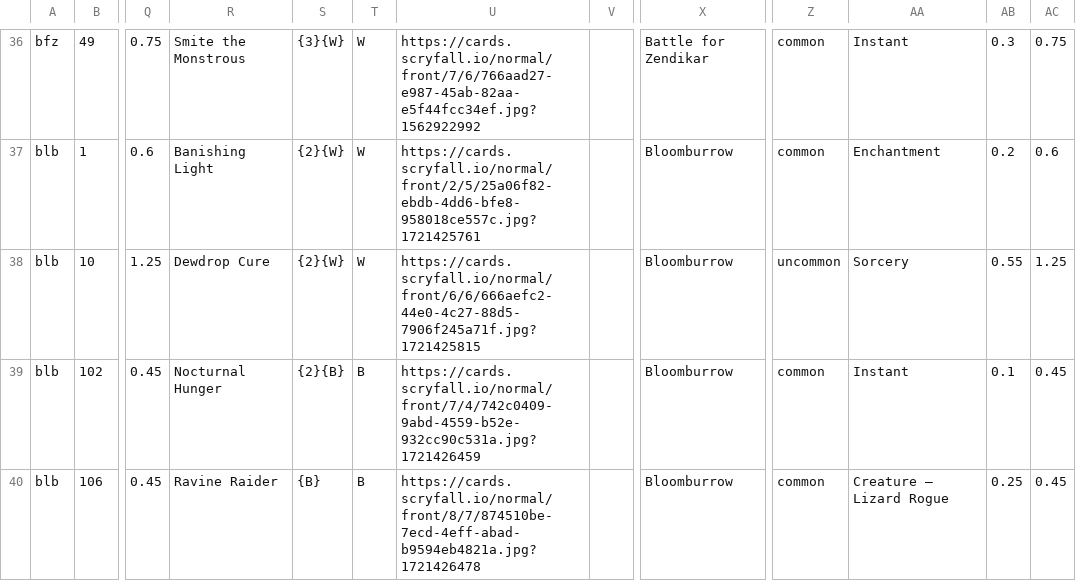
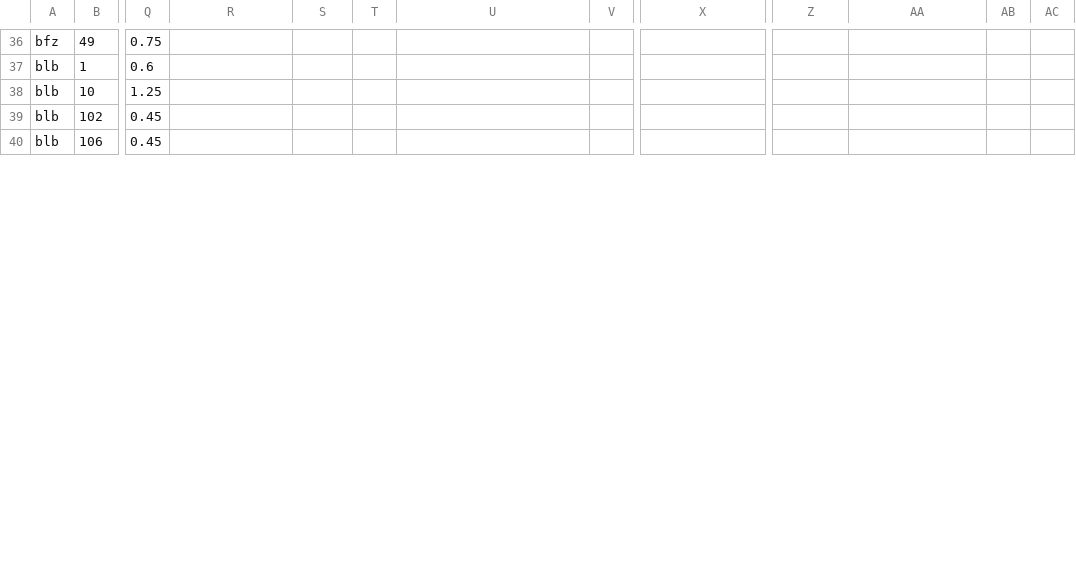
Before and after one commit to a-ruivo/mtg-cards-price-via-scryfall-api, a CSV file: cartas_magic_detalhadas.csv, drawn as a sheet; only a part is shown, gaps mark what is left out; the diff covers the shown part only; the diff names each change by its address in the sheet, - before the commit and + after, or states it on an @@ line.

```diff
--- a/cartas_magic_detalhadas.csv
+++ b/cartas_magic_detalhadas.csv
-R36: Smite the Monstrous
+R36: (empty)
-S36: {3}{W}
+S36: (empty)
-T36:T38: W
+T36:T38: (empty)
-U36: https://cards.scryfall.io/normal/front/7/6/766aad27-e987-45ab-82aa-e5f44fcc34ef.jpg?1562922992
+U36: (empty)
-X36: Battle for Zendikar
+X36: (empty)
-Z36:Z37: common
+Z36:Z37: (empty)
-AA36: Instant
+AA36: (empty)
-AB36: 0.3
+AB36: (empty)
-AC36: 0.75
+AC36: (empty)
-R37: Banishing Light
+R37: (empty)
-S37:S38: {2}{W}
+S37:S38: (empty)
-U37: https://cards.scryfall.io/normal/front/2/5/25a06f82-ebdb-4dd6-bfe8-958018ce557c.jpg?1721425761
+U37: (empty)
-X37:X40: Bloomburrow
+X37:X40: (empty)
-AA37: Enchantment
+AA37: (empty)
-AB37: 0.2
+AB37: (empty)
-AC37: 0.6
+AC37: (empty)
-R38: Dewdrop Cure
+R38: (empty)
-U38: https://cards.scryfall.io/normal/front/6/6/666aefc2-44e0-4c27-88d5-7906f245a71f.jpg?1721425815
+U38: (empty)
-Z38: uncommon
+Z38: (empty)
-AA38: Sorcery
+AA38: (empty)
-AB38: 0.55
+AB38: (empty)
-AC38: 1.25
+AC38: (empty)
-R39: Nocturnal Hunger
+R39: (empty)
-S39: {2}{B}
+S39: (empty)
-T39:T40: B
+T39:T40: (empty)
-U39: https://cards.scryfall.io/normal/front/7/4/742c0409-9abd-4559-b52e-932cc90c531a.jpg?1721426459
+U39: (empty)
-Z39:Z40: common
+Z39:Z40: (empty)
-AA39: Instant
+AA39: (empty)
-AB39: 0.1
+AB39: (empty)
-AC39:AC40: 0.45
+AC39:AC40: (empty)
-R40: Ravine Raider
+R40: (empty)
-S40: {B}
+S40: (empty)
-U40: https://cards.scryfall.io/normal/front/8/7/874510be-7ecd-4eff-abad-b9594eb4821a.jpg?1721426478
+U40: (empty)
-AA40: Creature — Lizard Rogue
+AA40: (empty)
-AB40: 0.25
+AB40: (empty)
```
Also changed, not shown: 69 edited cells elsewhere in this file.
